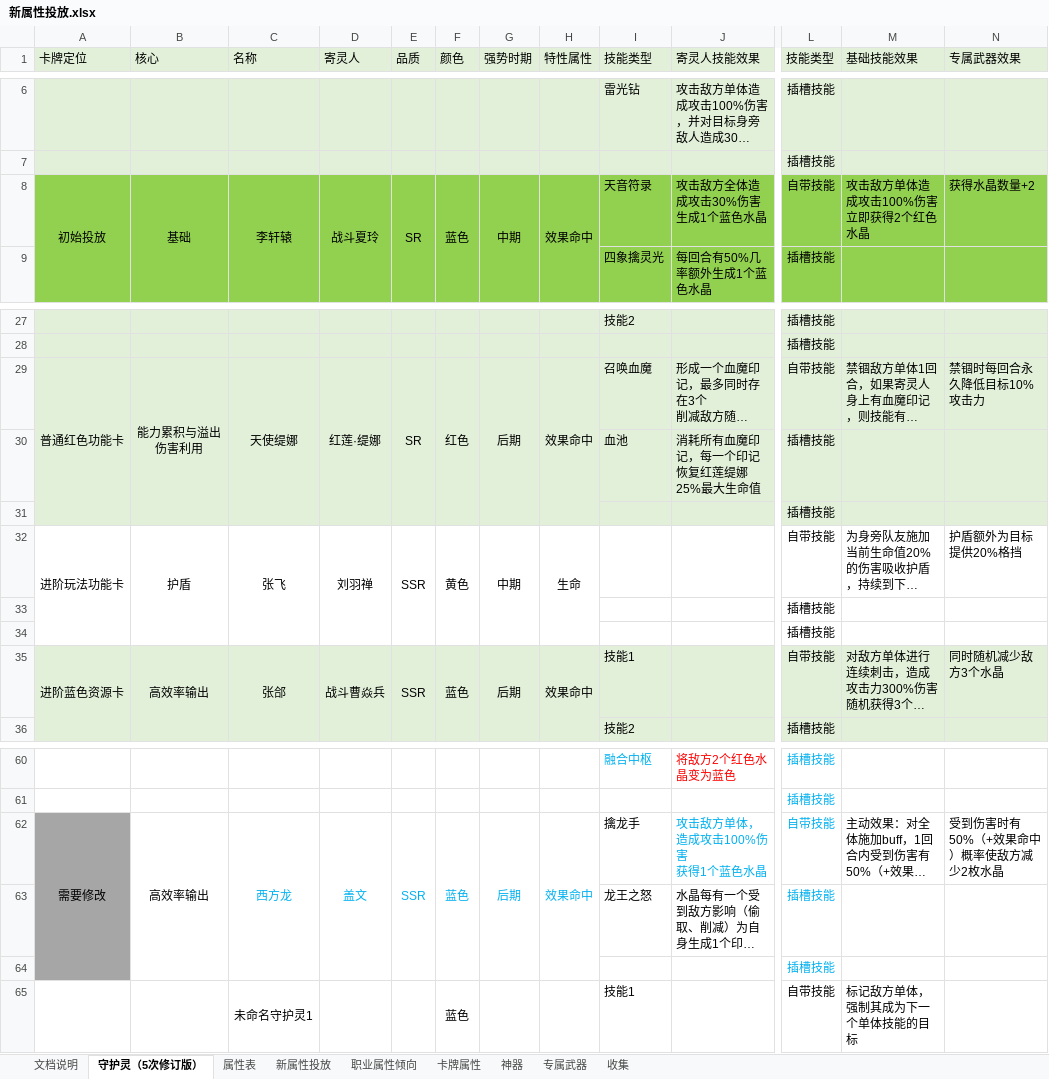
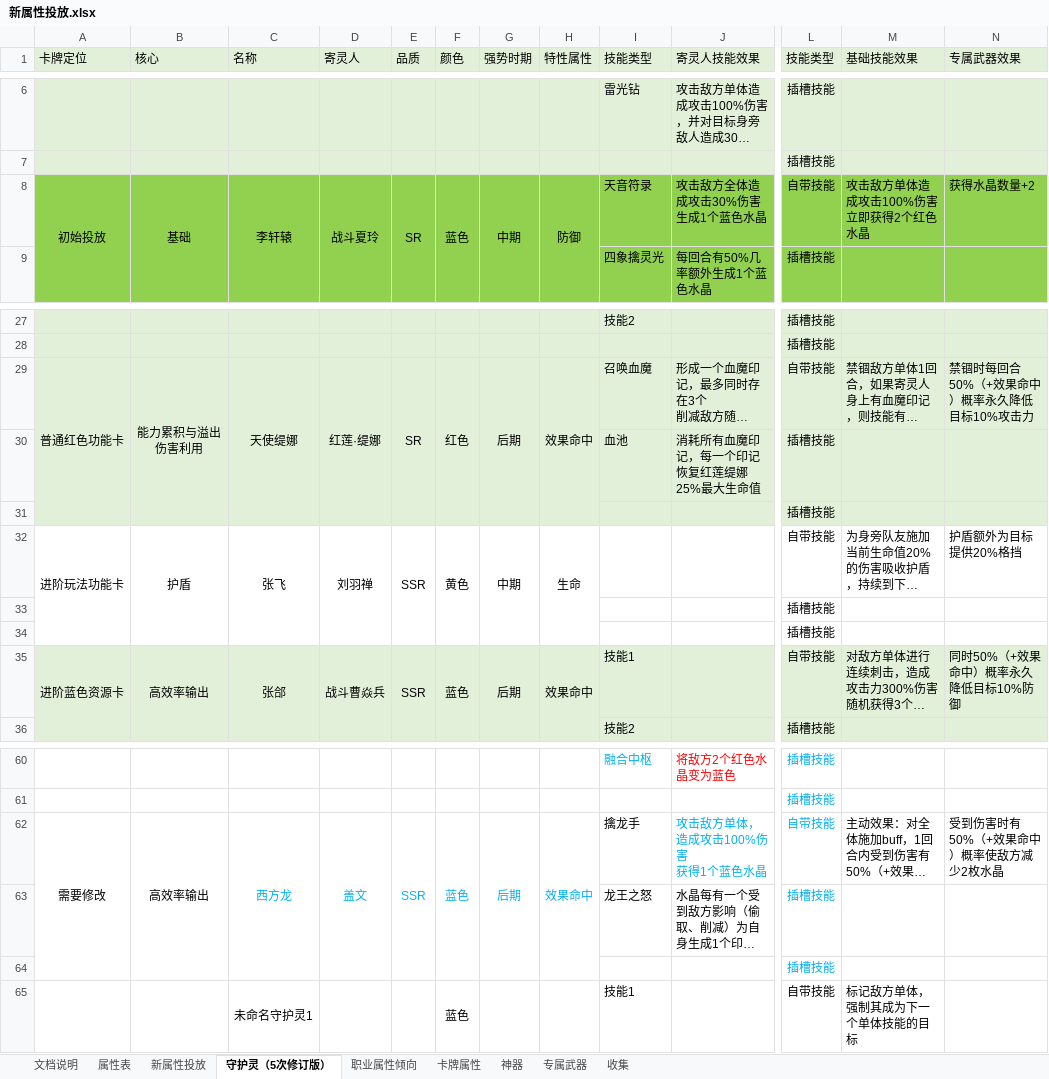
Before and after one commit to hataksumo/DesignerDoc, an Excel workbook: 策划案/镇魂街/新属性投放.xlsx, sheet 守护灵（5次修订版）, drawn as a sheet; only a part is shown, gaps mark what is left out; long unchanged cells end in …; values as stored, in another font and other column widths than the file's, no borders; the diff names each change by its address in the sheet, - before the commit and + after, or states it on an @@ line.

```diff
--- a/策划案/镇魂街/新属性投放.xlsx (sheet 守护灵（5次修订版）)
+++ b/策划案/镇魂街/新属性投放.xlsx (sheet 守护灵（5次修订版）)
@@ sheet tab order changed: 文档说明 | 属性表 | 新属性投放 | 守护灵（5次修订版） | 职业属性倾向 | 卡牌属性 | 神器 | 专属武器 | 收集 @@
-H8 (特性属性): 效果命中
+H8 (特性属性): 防御
-N29 (专属武器效果): 禁锢时每回合永久降低目标10%攻击力
+N29 (专属武器效果): 禁锢时每回合50%（+效果命中）概率永久降低目标10%攻击力
-N35 (专属武器效果): 同时随机减少敌方3个水晶
+N35 (专属武器效果): 同时50%（+效果命中）概率永久降低目标10%防御
-A62:A64 fill: #A6A6A6
+A62:A64 fill: none
```
Also changed, not shown: sheet 专属武器, sheet 卡牌属性, sheet 新属性投放, sheet 职业属性倾向, sheet 文档说明, formulas that keep their value, 策划案/镇魂街/经济总表.xlsx, 1 other file.
